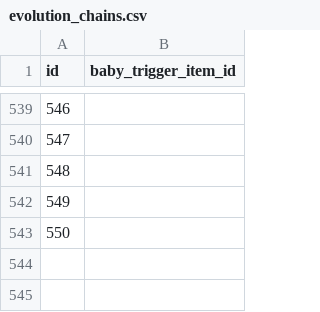
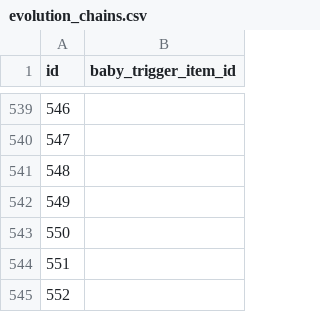
Before and after one commit to P-engelbrecht/pokeapi, a CSV file: data/v2/csv/evolution_chains.csv, drawn as a sheet; only a part is shown, gaps mark what is left out.

```diff
--- a/data/v2/csv/evolution_chains.csv
+++ b/data/v2/csv/evolution_chains.csv
@@ -543 +543,3 @@ id,baby_trigger_item_id
 550,
+551,
+552,
```
Also changed, not shown: data/v2/csv/pokemon.csv, data/v2/csv/pokemon_abilities.csv, 3 other files.
